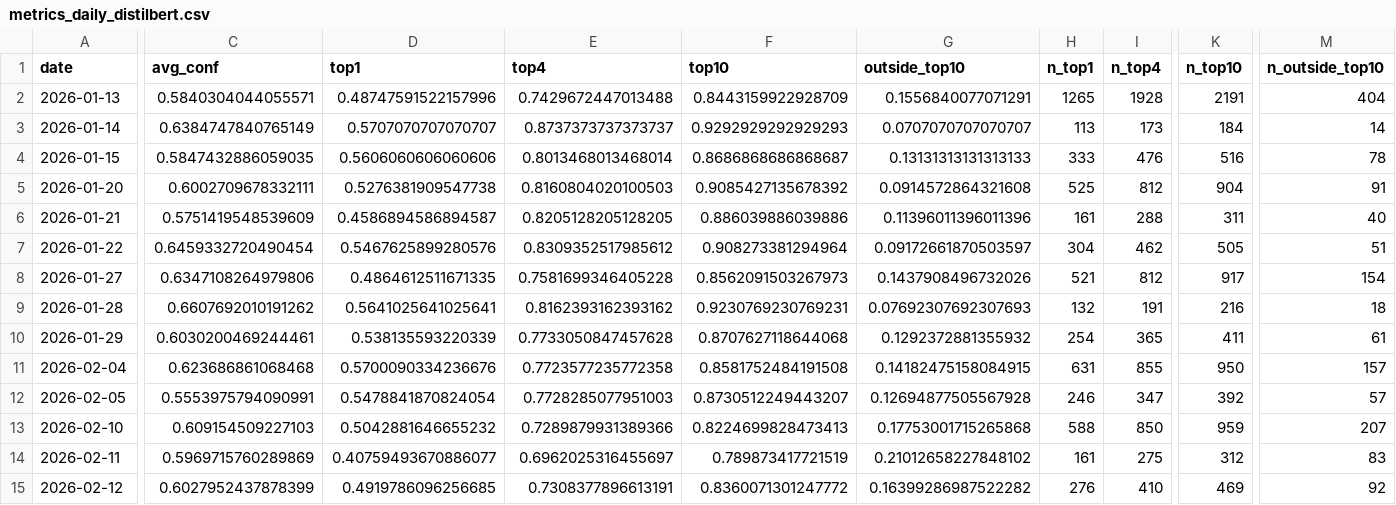
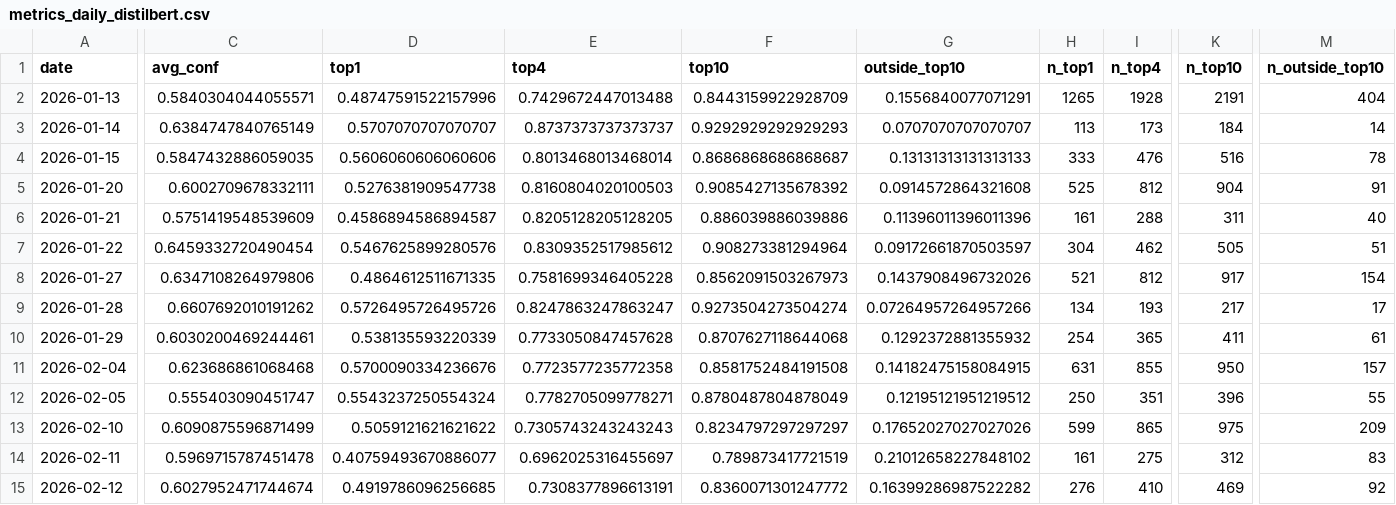
Before and after one commit to bubcass/ml-pq-headings, a CSV file: outputs/metrics_daily_distilbert.csv, drawn as a sheet; only a part is shown, gaps mark what is left out; removed rows and columns are numbered as before the commit, all else as after; rows hold the shown columns only; the diff covers the shown part only; the diff names each change by its address in the sheet, - before the commit and + after, or states it on an @@ line.

```diff
--- a/outputs/metrics_daily_distilbert.csv
+++ b/outputs/metrics_daily_distilbert.csv
-D9 (top1): 0.5641025641025641
+D9 (top1): 0.5726495726495726
-E9 (top4): 0.8162393162393162
+E9 (top4): 0.8247863247863247
-F9 (top10): 0.9230769230769231
+F9 (top10): 0.9273504273504274
-G9 (outside_top10): 0.07692307692307693
+G9 (outside_top10): 0.07264957264957266
-H9 (n_top1): 132
+H9 (n_top1): 134
-I9 (n_top4): 191
+I9 (n_top4): 193
-K9 (n_top10): 216
+K9 (n_top10): 217
-M9 (n_outside_top10): 18
+M9 (n_outside_top10): 17
-C12 (avg_conf): 0.5553975794090991
+C12 (avg_conf): 0.555403090451747
-D12 (top1): 0.5478841870824054
+D12 (top1): 0.5543237250554324
-E12 (top4): 0.7728285077951003
+E12 (top4): 0.7782705099778271
-F12 (top10): 0.8730512249443207
+F12 (top10): 0.8780487804878049
-G12 (outside_top10): 0.12694877505567928
+G12 (outside_top10): 0.12195121951219512
-H12 (n_top1): 246
+H12 (n_top1): 250
-I12 (n_top4): 347
+I12 (n_top4): 351
-K12 (n_top10): 392
+K12 (n_top10): 396
-M12 (n_outside_top10): 57
+M12 (n_outside_top10): 55
-row 13: 2026-02-10 | 0.609154509227103 | 0.5042881646655232 | 0.7289879931389366 | 0.8224699828473413 | 0.17753001715265868 | 588 | 850 | 959 | 207
+row 13: 2026-02-10 | 0.6090875596871499 | 0.5059121621621622 | 0.7305743243243243 | 0.8234797297297297 | 0.17652027027027026 | 599 | 865 | 975 | 209
-C14 (avg_conf): 0.5969715760289869
+C14 (avg_conf): 0.5969715787451478
-C15 (avg_conf): 0.6027952437878399
+C15 (avg_conf): 0.6027952471744674
```
Also changed, not shown: 34 edited cells elsewhere in this file, outputs/metrics_daily.csv.
